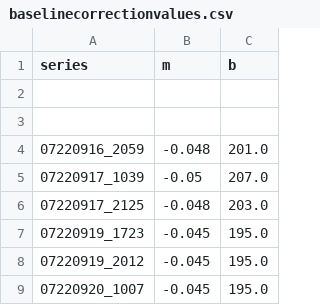
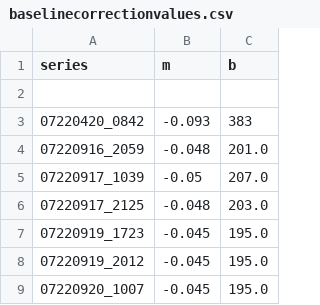
Before and after one commit to villano-lab/R76Analysis, a CSV file: baselinecorrectionvalues.csv, drawn as a sheet; only a part is shown.

Commit message:
Update baselinecorrectionvalues.csv

```diff
--- a/baselinecorrectionvalues.csv
+++ b/baselinecorrectionvalues.csv
@@ -2,3 +2,3 @@ series, m, b
 
-
+07220420_0842, -0.093, 383
 07220916_2059, -0.048, 201.0
```
